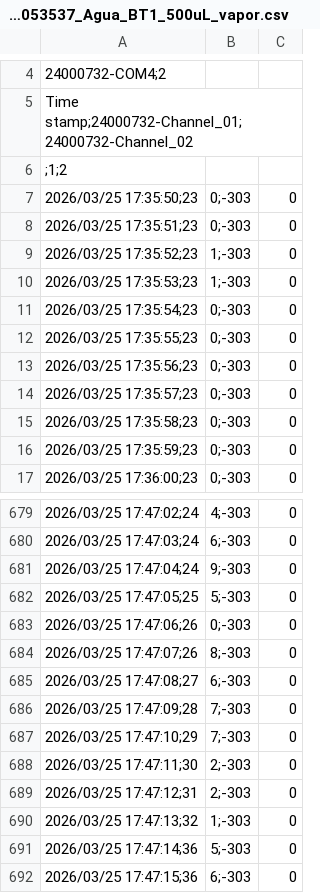
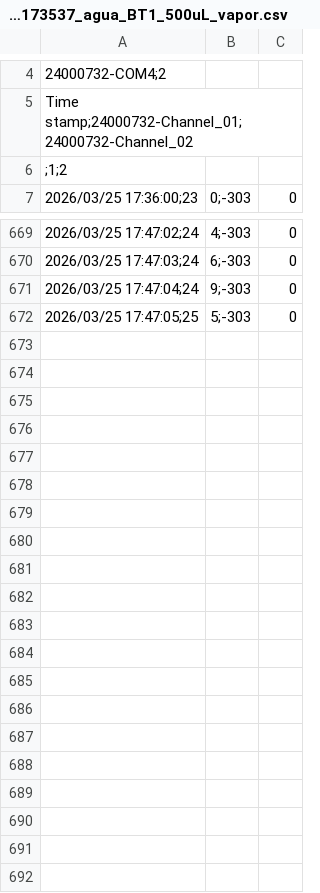
Before and after one commit to gbasso1991/260325_CPA_Agua_LN2, a CSV file: 260325_173537_agua_BT1_500uL_vapor.csv (was 260325_053537_Agua_BT1_500uL_vapor.csv), drawn as a sheet; only a part is shown, gaps mark what is left out.

```diff
--- a/260325_053537_Agua_BT1_500uL_vapor.csv
+++ b/260325_173537_agua_BT1_500uL_vapor.csv
@@ -6,12 +6,2 @@ Time stamp;24000732-Channel_01;24000732-Channel_02
  ;1;2
-2026/03/25 17:35:50;23,0;-303,0
-2026/03/25 17:35:51;23,0;-303,0
-2026/03/25 17:35:52;23,1;-303,0
-2026/03/25 17:35:53;23,1;-303,0
-2026/03/25 17:35:54;23,0;-303,0
-2026/03/25 17:35:55;23,0;-303,0
-2026/03/25 17:35:56;23,0;-303,0
-2026/03/25 17:35:57;23,0;-303,0
-2026/03/25 17:35:58;23,0;-303,0
-2026/03/25 17:35:59;23,0;-303,0
 2026/03/25 17:36:00;23,0;-303,0
@@ -682,11 +672 @@ Time stamp;24000732-Channel_01;24000732-Channel_02
 2026/03/25 17:47:05;25,5;-303,0
-2026/03/25 17:47:06;26,0;-303,0
-2026/03/25 17:47:07;26,8;-303,0
-2026/03/25 17:47:08;27,6;-303,0
-2026/03/25 17:47:09;28,7;-303,0
-2026/03/25 17:47:10;29,7;-303,0
-2026/03/25 17:47:11;30,2;-303,0
-2026/03/25 17:47:12;31,2;-303,0
-2026/03/25 17:47:13;32,1;-303,0
-2026/03/25 17:47:14;36,5;-303,0
-2026/03/25 17:47:15;36,6;-303,0
```
Also changed, not shown: 260325_123339_CPA050_BT1_500uL_vapor.csv, 260325_162259_agua_BT1_500uL.csv, 20 other files.
